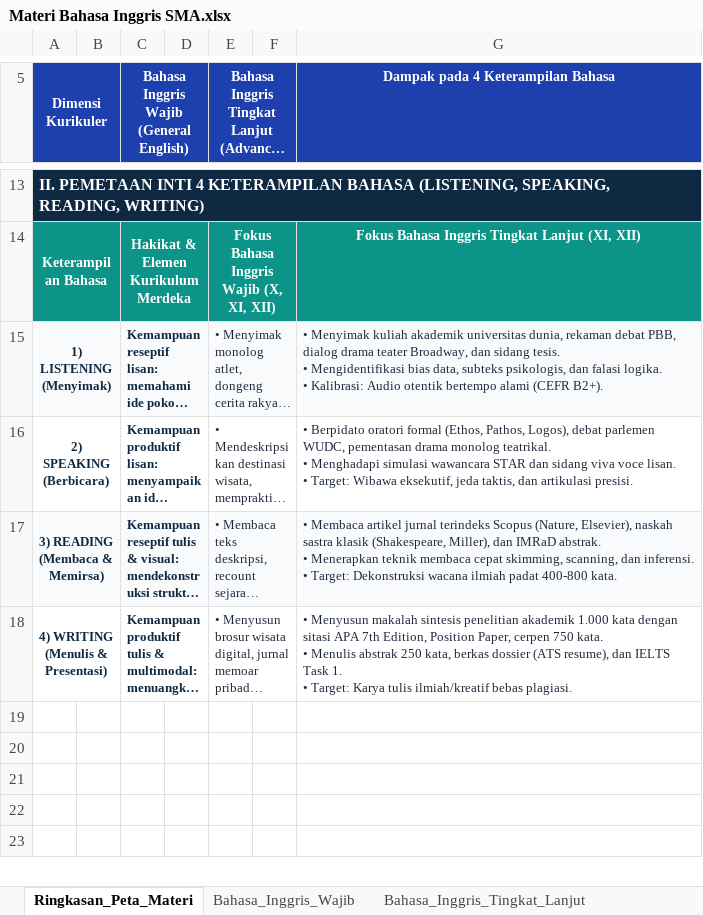
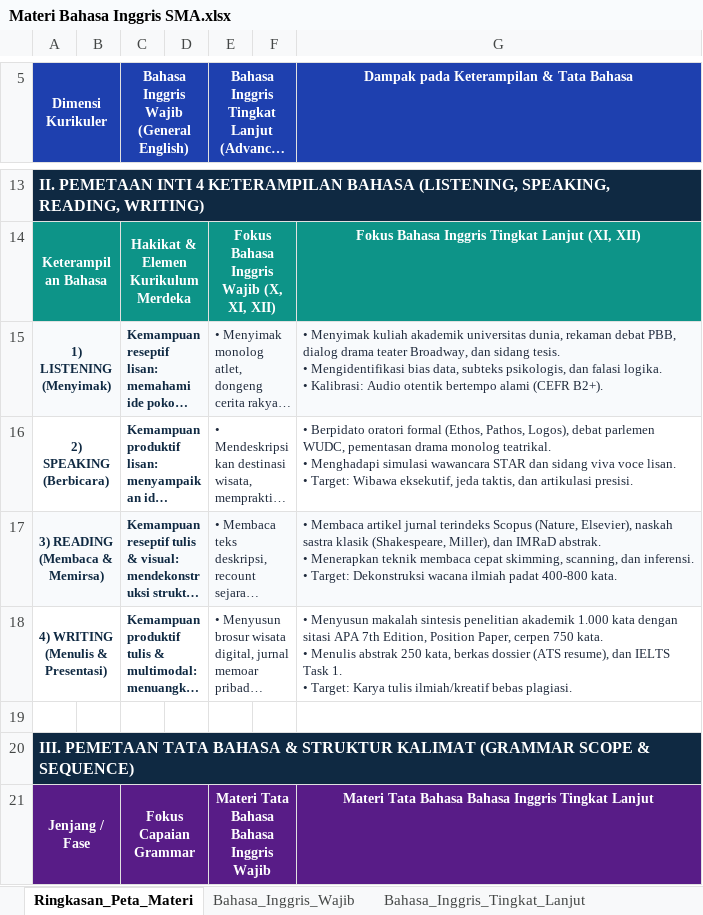
Before and after one commit to wiedstone-ai/English-SMA, an Excel workbook: 4-Silabus/Materi Bahasa Inggris SMA.xlsx, sheet Ringkasan_Peta_Materi, drawn as a sheet; only a part is shown, gaps mark what is left out; long unchanged cells end in …; values as stored, in another font and other column widths than the file's, no borders; the diff covers the shown part only; the diff names each change by its address in the sheet, - before the commit and + after, or states it on an @@ line.

Commit message:
feat(silabus): add comprehensive grammar scope and sequence (sheet 5_Grammar) separating Wajib and Tingkat Lanjut in Materi Bahasa Inggris SMA.xlsx

```diff
--- a/4-Silabus/Materi Bahasa Inggris SMA.xlsx (sheet Ringkasan_Peta_Materi)
+++ b/4-Silabus/Materi Bahasa Inggris SMA.xlsx (sheet Ringkasan_Peta_Materi)
-G5: Dampak pada 4 Keterampilan Bahasa
+G5: Dampak pada Keterampilan & Tata Bahasa
+row 19: (empty)
+row 20: III. PEMETAAN TATA BAHASA & STRUKTUR KALIMAT (GRAMMAR SCOPE & SEQUENCE)
+row 21: Jenjang / Fase |  | Fokus Capaian Grammar |  | Materi Tata Bahasa Bahasa Inggris Wajib |  | Materi Tata Bahasa Bahasa Inggris Tingkat Lanjut
```
Also changed, not shown: 4 added rows, 1 removed row and 1 edited cell elsewhere in this sheet, sheet Bahasa_Inggris_Wajib, sheet 4_Writing, other sheet tabs, 1 other file.
